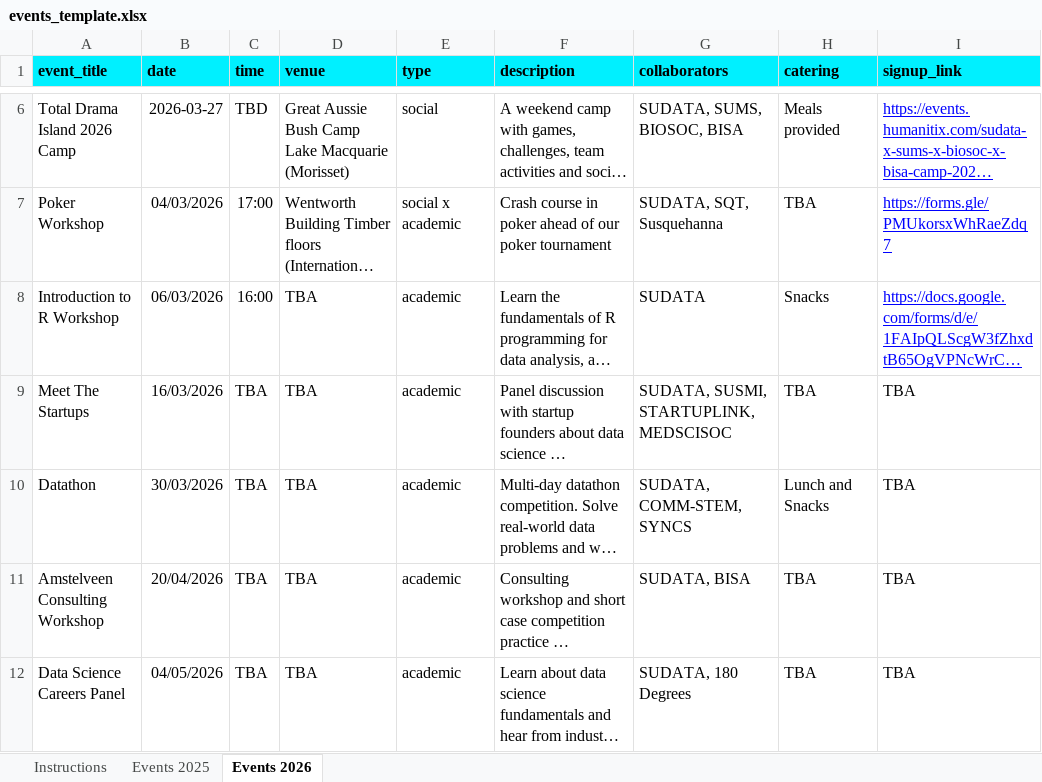
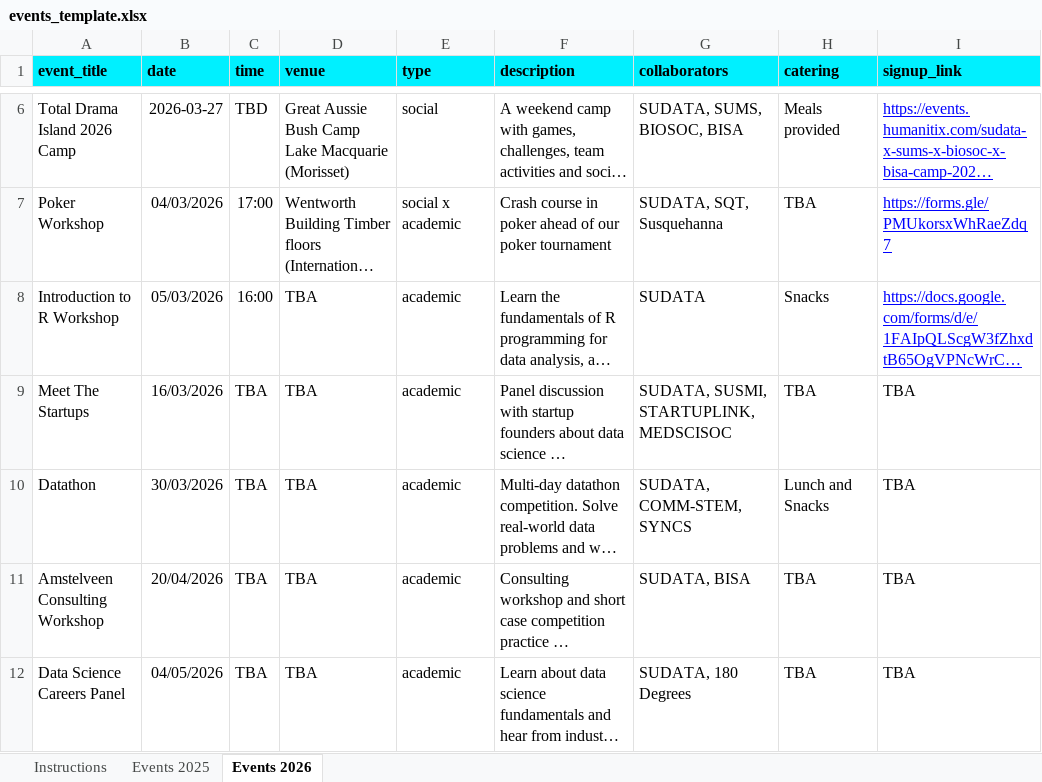
Before and after one commit to BSC-137/SUDATA-Website, an Excel workbook: src/data/events_template.xlsx, sheet Events 2026, drawn as a sheet; only a part is shown, gaps mark what is left out; long unchanged cells end in …; values as stored, in another font and other column widths than the file's, no borders; charts and pictures not drawn; the diff names each change by its address in the sheet, - before the commit and + after, or states it on an @@ line.

```diff
--- a/src/data/events_template.xlsx (sheet Events 2026)
+++ b/src/data/events_template.xlsx (sheet Events 2026)
-B8 (date): 06/03/2026
+B8 (date): 05/03/2026
```
Also changed, not shown: 5 other files.
